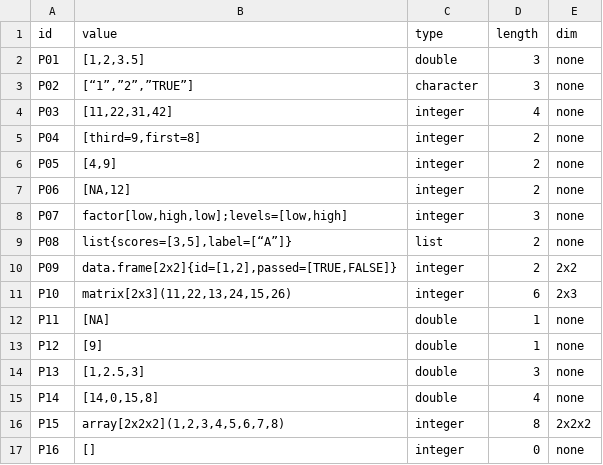
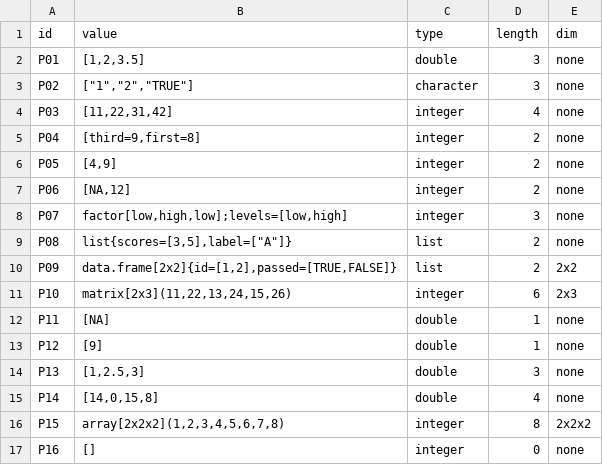
Before and after one commit to rite-rash/cmsc-124-ps2-starter, a TSV file: predictions.tsv, drawn as a sheet.

Commit message:
fix: final predictions

```diff
--- a/predictions.tsv
+++ b/predictions.tsv
@@ -2,3 +2,3 @@ id	value	type	length	dim
 P01	[1,2,3.5]	double	3	none
-P02	[“1”,”2”,”TRUE”]	character	3	none
+P02	["1","2","TRUE"]	character	3	none
 P03	[11,22,31,42]	integer	4	none
@@ -8,4 +8,4 @@ P06	[NA,12]	integer	2	none
 P07	factor[low,high,low];levels=[low,high]	integer	3	none
-P08	list{scores=[3,5],label=[“A”]}	list	2	none
-P09	data.frame[2x2]{id=[1,2],passed=[TRUE,FALSE]}	integer	2	2x2
+P08	list{scores=[3,5],label=["A"]}	list	2	none
+P09	data.frame[2x2]{id=[1,2],passed=[TRUE,FALSE]}	list	2	2x2
 P10	matrix[2x3](11,22,13,24,15,26)	integer	6	2x3
```
